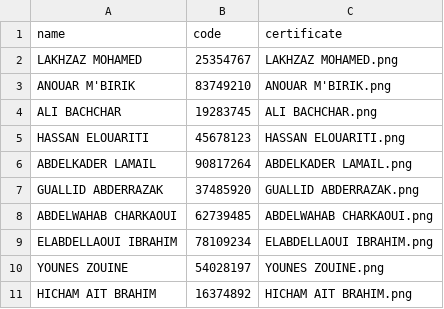
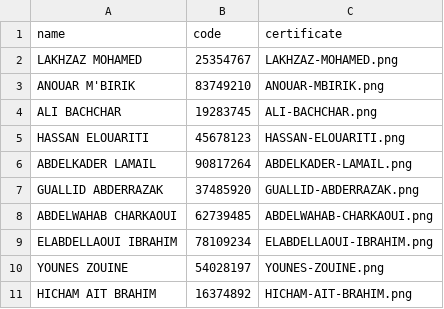
Before and after one commit to EL-OUARDY/class-certificate-validator, a CSV file: data/students.csv, drawn as a sheet.

Commit message:
Move certificates to public directory

```diff
--- a/data/students.csv
+++ b/data/students.csv
@@ -1,11 +1,11 @@
 name,code,certificate
-LAKHZAZ MOHAMED,25354767,LAKHZAZ MOHAMED.png
-ANOUAR M'BIRIK,83749210,ANOUAR M'BIRIK.png
-ALI BACHCHAR,19283745,ALI BACHCHAR.png
-HASSAN ELOUARITI,45678123,HASSAN ELOUARITI.png
-ABDELKADER LAMAIL,90817264,ABDELKADER LAMAIL.png
-GUALLID ABDERRAZAK,37485920,GUALLID ABDERRAZAK.png
-ABDELWAHAB CHARKAOUI,62739485,ABDELWAHAB CHARKAOUI.png
-ELABDELLAOUI IBRAHIM,78109234,ELABDELLAOUI IBRAHIM.png
-YOUNES ZOUINE,54028197,YOUNES ZOUINE.png
-HICHAM AIT BRAHIM,16374892,HICHAM AIT BRAHIM.png
+LAKHZAZ MOHAMED,25354767,LAKHZAZ-MOHAMED.png
+ANOUAR M'BIRIK,83749210,ANOUAR-MBIRIK.png
+ALI BACHCHAR,19283745,ALI-BACHCHAR.png
+HASSAN ELOUARITI,45678123,HASSAN-ELOUARITI.png
+ABDELKADER LAMAIL,90817264,ABDELKADER-LAMAIL.png
+GUALLID ABDERRAZAK,37485920,GUALLID-ABDERRAZAK.png
+ABDELWAHAB CHARKAOUI,62739485,ABDELWAHAB-CHARKAOUI.png
+ELABDELLAOUI IBRAHIM,78109234,ELABDELLAOUI-IBRAHIM.png
+YOUNES ZOUINE,54028197,YOUNES-ZOUINE.png
+HICHAM AIT BRAHIM,16374892,HICHAM-AIT-BRAHIM.png
```
Also changed, not shown: 23 other files.
